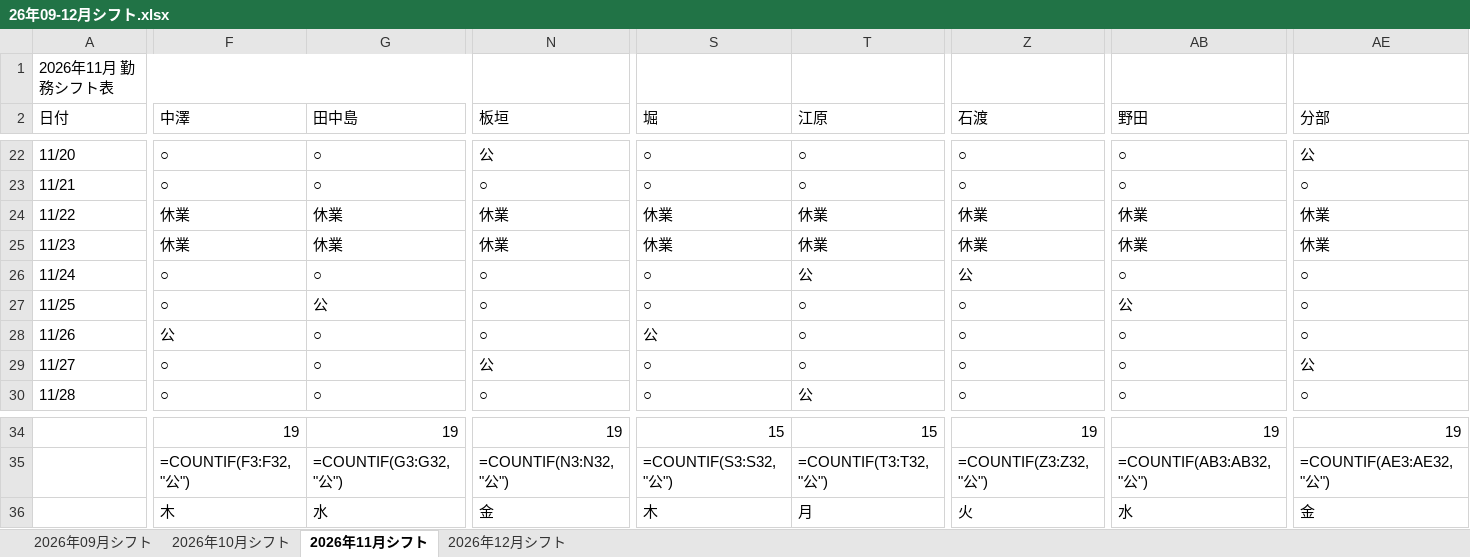
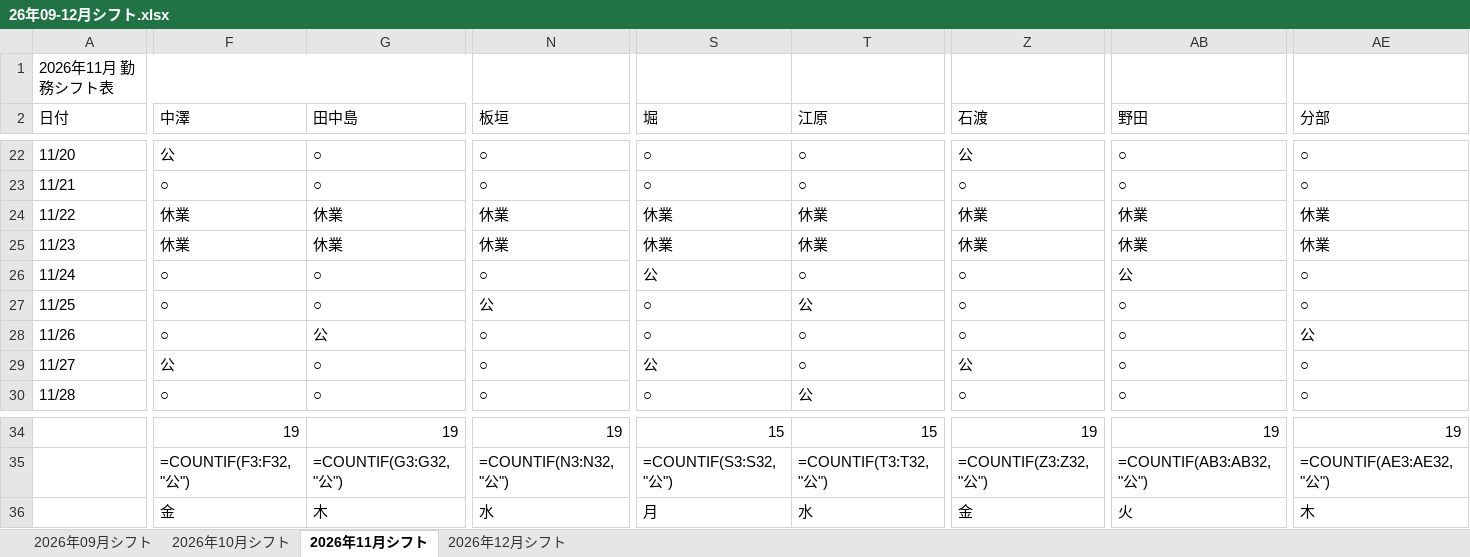
Before and after one commit to stono713426-creator/sift_create, an Excel workbook: 26年09-12月シフト.xlsx, sheet 2026年11月シフト, drawn as a sheet; only a part is shown, gaps mark what is left out; values as stored, in another font and other column widths than the file's, no cell formats; formulas without a stored value are shown as written; the diff covers the shown part only; the diff names each change by its address in the sheet, - before the commit and + after, or states it on an @@ line.

```diff
--- a/26年09-12月シフト.xlsx (sheet 2026年11月シフト)
+++ b/26年09-12月シフト.xlsx (sheet 2026年11月シフト)
-F22 (中澤): ○
+F22 (中澤): 公
-N22 (板垣): 公
+N22 (板垣): ○
-Z22 (石渡): ○
+Z22 (石渡): 公
-AE22 (分部): 公
+AE22 (分部): ○
-S26 (堀): ○
+S26 (堀): 公
-T26 (江原): 公
+T26 (江原): ○
-Z26 (石渡): 公
+Z26 (石渡): ○
-AB26 (野田): ○
+AB26 (野田): 公
-G27 (田中島): 公
+G27 (田中島): ○
-N27 (板垣): ○
+N27 (板垣): 公
-T27 (江原): ○
+T27 (江原): 公
-AB27 (野田): 公
+AB27 (野田): ○
-F28 (中澤): 公
+F28 (中澤): ○
-G28 (田中島): ○
+G28 (田中島): 公
-S28 (堀): 公
+S28 (堀): ○
-AE28 (分部): ○
+AE28 (分部): 公
-F29 (中澤): ○
+F29 (中澤): 公
-N29 (板垣): 公
+N29 (板垣): ○
-S29 (堀): ○
+S29 (堀): 公
-Z29 (石渡): ○
+Z29 (石渡): 公
-AE29 (分部): 公
+AE29 (分部): ○
-F36 (中澤): 木
+F36 (中澤): 金
-G36 (田中島): 水
+G36 (田中島): 木
-N36 (板垣): 金
+N36 (板垣): 水
-S36 (堀): 木
+S36 (堀): 月
-T36 (江原): 月
+T36 (江原): 水
-Z36 (石渡): 火
+Z36 (石渡): 金
-AB36 (野田): 水
+AB36 (野田): 火
-AE36 (分部): 金
+AE36 (分部): 木
```
Also changed, not shown: 72 edited cells elsewhere in this sheet, sheet 2026年10月シフト, sheet 2026年09月シフト, sheet 2026年12月シフト, cell formats, ope勤務条件表_2026.xlsx, ope勤務条件表_2026_4sheets.xlsx, 12 other files.
